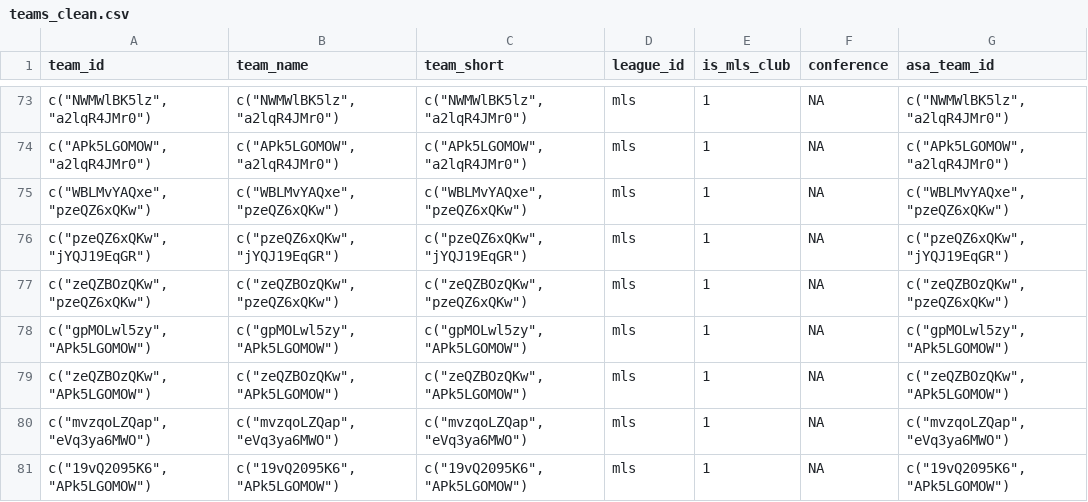
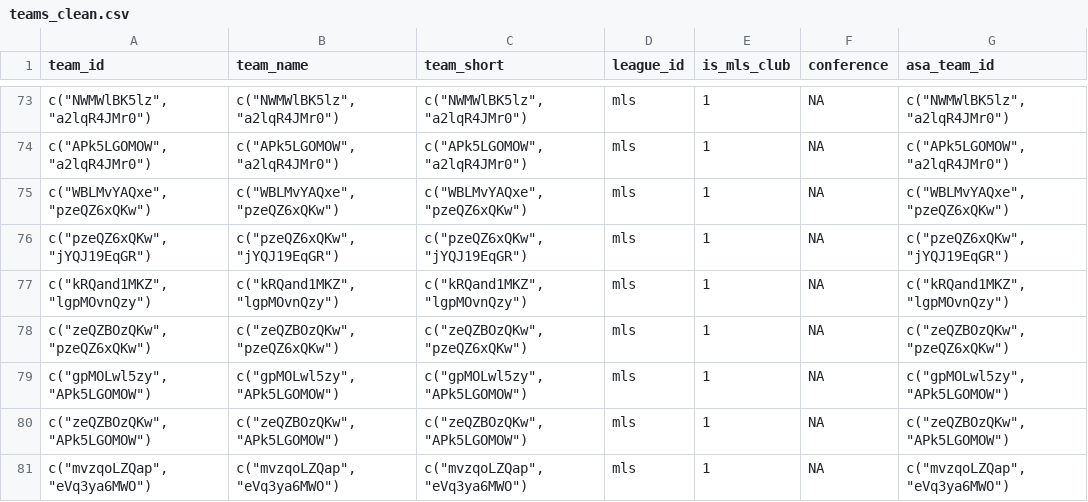
Before and after one commit to shirinalapati/Undervalued-MLS-Players, a CSV file: data/interim/teams_clean.csv, drawn as a sheet; only a part is shown, gaps mark what is left out; the shorter side is filled out with more unchanged rows; the diff names each change by its address in the sheet, - before the commit and + after, or states it on an @@ line.

```diff
--- a/data/interim/teams_clean.csv
+++ b/data/interim/teams_clean.csv
+row 77: c("kRQand1MKZ", "lgpMOvnQzy") | c("kRQand1MKZ", "lgpMOvnQzy") | c("kRQand1MKZ", "lgpMOvnQzy") | mls | 1 | NA | c("kRQand1MKZ", "lgpMOvnQzy")
```
Also changed, not shown: data/interim/asa_xgoals_flat.csv, data/interim/player_season_clean.csv, 8 other files.
